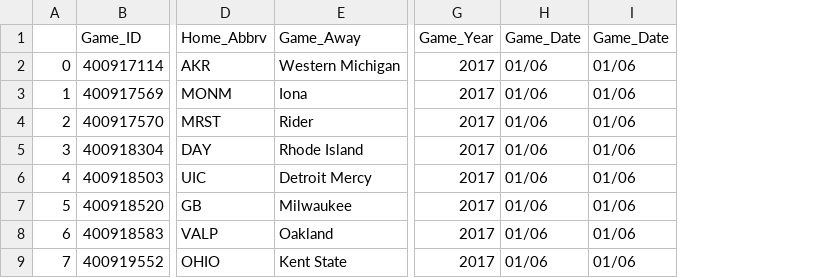
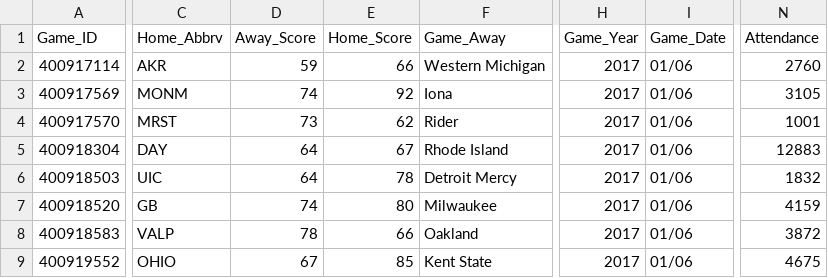
Before and after one commit to usbogie/ncaa-bets, a CSV file: espn_data/upcoming_games.csv, drawn as a sheet; only a part is shown, gaps mark what is left out; removed rows and columns are numbered as before the commit, all else as after; the diff names each change by its address in the sheet, - before the commit and + after, or states it on an @@ line.

```diff
--- a/espn_data/upcoming_games.csv
+++ b/espn_data/upcoming_games.csv
-column A, rows 2-9: 0 | 1 | 2 | 3 | 4 | 5 | 6 | 7
+column D (Away_Score), rows 2-9: 59 | 74 | 73 | 64 | 64 | 74 | 78 | 67
+column E (Home_Score), rows 2-9: 66 | 92 | 62 | 67 | 78 | 80 | 66 | 85
-column H (Game_Date), rows 2-9: all 01/06
+column N (Attendance), rows 2-9: 2760 | 3105 | 1001 | 12883 | 1832 | 4159 | 3872 | 4675
```
Also changed, not shown: espn_data/game_info2017.csv, 2 other files.
